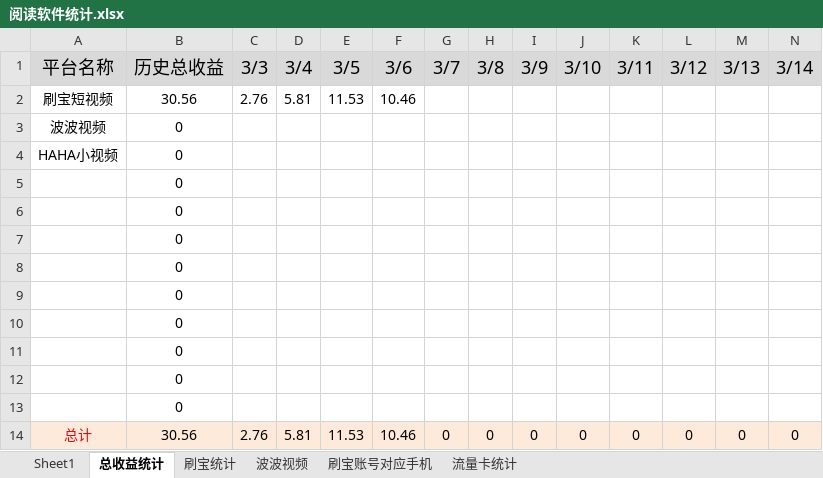
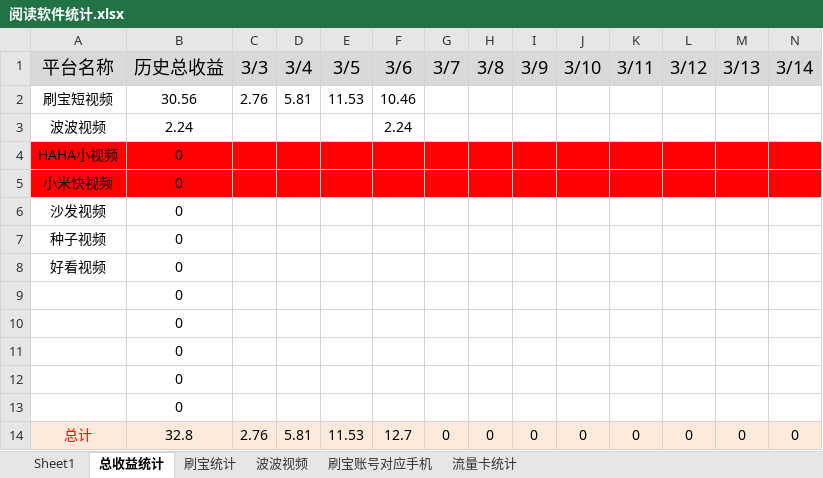
Before and after one commit to FlyingTakeCopter/auto_read, an Excel workbook: 阅读软件统计.xlsx, sheet 总收益统计, drawn as a sheet; only a part is shown; values as stored, in another font and other column widths than the file's, no borders; removed rows and columns are numbered as before the commit, all else as after; rows hold the shown columns only; the diff covers the shown part only; the diff names each change by its address in the sheet, - before the commit and + after, or states it on an @@ line.

Commit message:
沙发视频

```diff
--- a/阅读软件统计.xlsx (sheet 总收益统计)
+++ b/阅读软件统计.xlsx (sheet 总收益统计)
-B3 (历史总收益): 0
+B3 (历史总收益): 2.24
-F3 (3/6): (empty)
+F3 (3/6): 2.24
-A4:N4 fill: none
+A4:N4 fill: #FF0000
+row 5: 小米快视频 | 0
+row 6: 沙发视频 | 0
+row 7: 种子视频 | 0
+row 8: 好看视频 | 0
-row 10:  | 0
-row 11:  | 0
-row 12:  | 0
-row 13:  | 0
-B14 (历史总收益): 30.56
+B14 (历史总收益): 32.8
-F14 (3/6): 10.46
+F14 (3/6): 12.7
```
Also changed, not shown: cell formats elsewhere in this sheet, formulas that keep their value.
